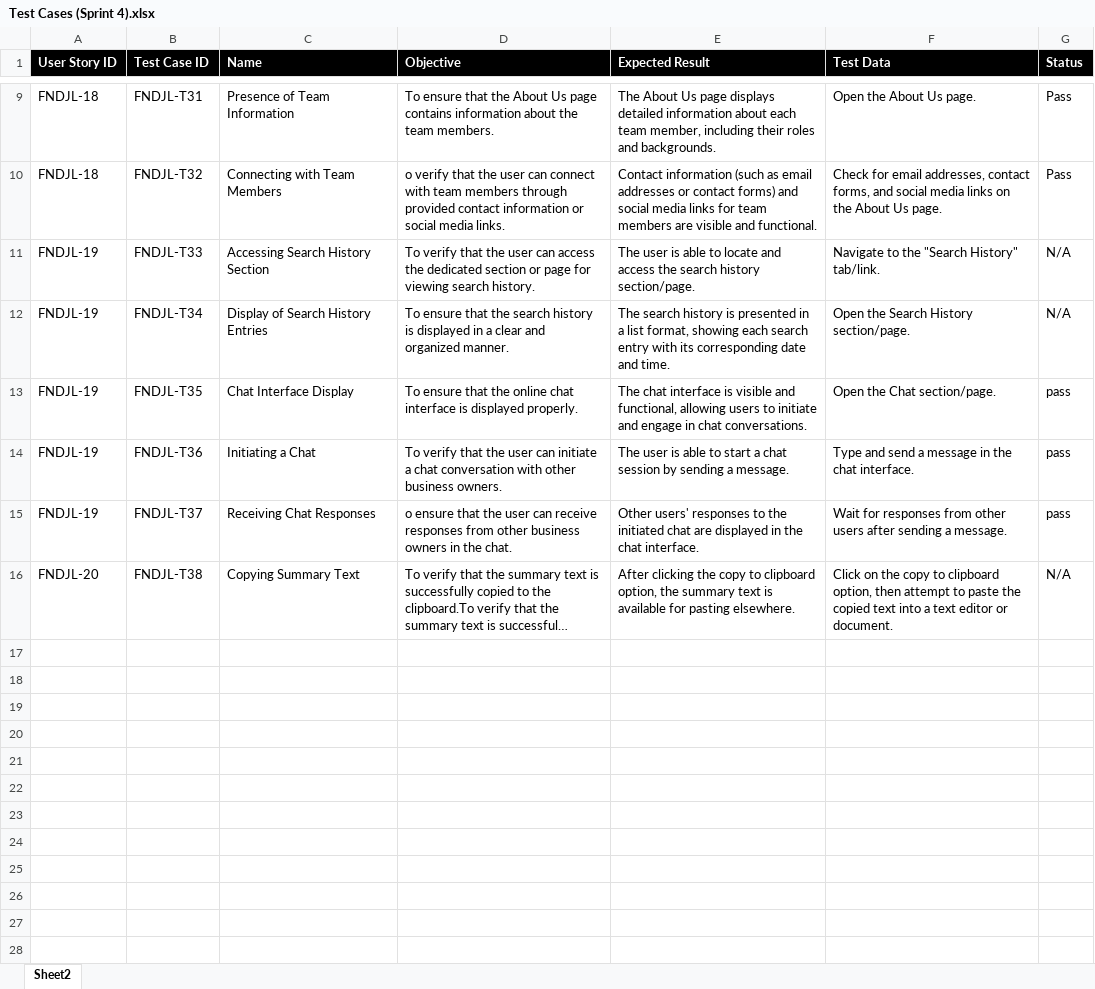
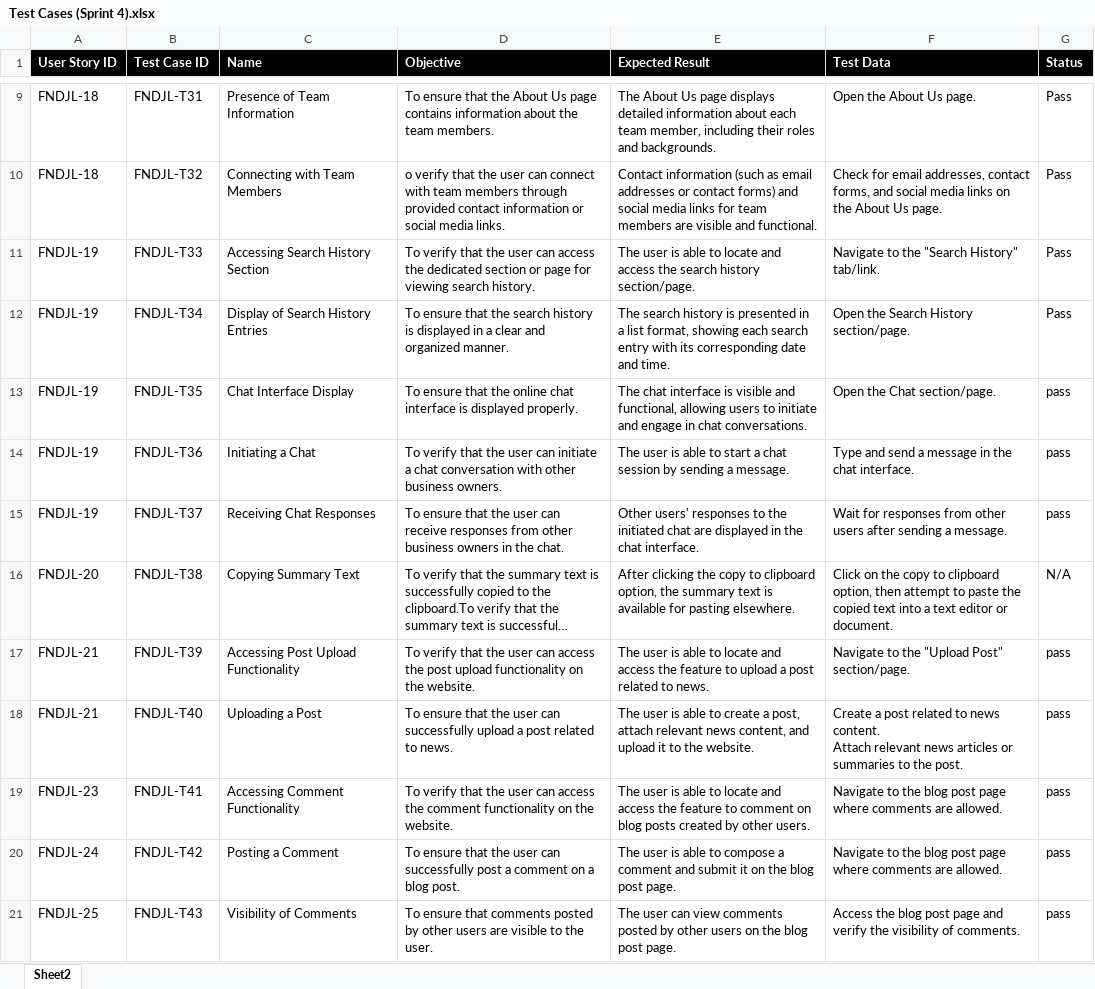
Before and after one commit to Saitata7/2024S-JusticeLeague, an Excel workbook: Deliverable4/Test Cases (Sprint 4).xlsx, sheet Sheet2, drawn as a sheet; only a part is shown, gaps mark what is left out; long unchanged cells end in …; values as stored, in another font and other column widths than the file's, no borders; ↵ is a line break in a cell; the diff names each change by its address in the sheet, - before the commit and + after, or states it on an @@ line.

Commit message:
Add files via upload

```diff
--- a/Deliverable4/Test Cases (Sprint 4).xlsx (sheet Sheet2)
+++ b/Deliverable4/Test Cases (Sprint 4).xlsx (sheet Sheet2)
-G11:G12 (Status): N/A
+G11:G12 (Status): Pass
-D15 (Objective): o ensure that…
+D15 (Objective): To ensure that…
+row 17: FNDJL-21 | FNDJL-T39 | Accessing Post Upload Functionality | To verify that the user can access the post upload functionality on the website. | The user is able to locate and access the feature to upload a post related to news. | Navigate to the "Upload Post" section/page. | pass
+row 18: FNDJL-21 | FNDJL-T40 | Uploading a Post | To ensure that the user can successfully upload a post related to news. | The user is able to create a post, attach relevant news content, and upload it to the website. | Create a post related to news content. ↵ Attach relevant news articles or summaries to the post. | pass
+row 19: FNDJL-23 | FNDJL-T41 | Accessing Comment Functionality | To verify that the user can access the comment functionality on the website. | The user is able to locate and access the feature to comment on blog posts created by other users. | Navigate to the blog post page where comments are allowed. | pass
+row 20: FNDJL-24 | FNDJL-T42 | Posting a Comment | To ensure that the user can successfully post a comment on a blog post. | The user is able to compose a comment and submit it on the blog post page. | Navigate to the blog post page where comments are allowed. | pass
+row 21: FNDJL-25 | FNDJL-T43 | Visibility of Comments | To ensure that comments posted by other users are visible to the user. | The user can view comments posted by other users on the blog post page. | Access the blog post page and verify the visibility of comments. | pass
```
